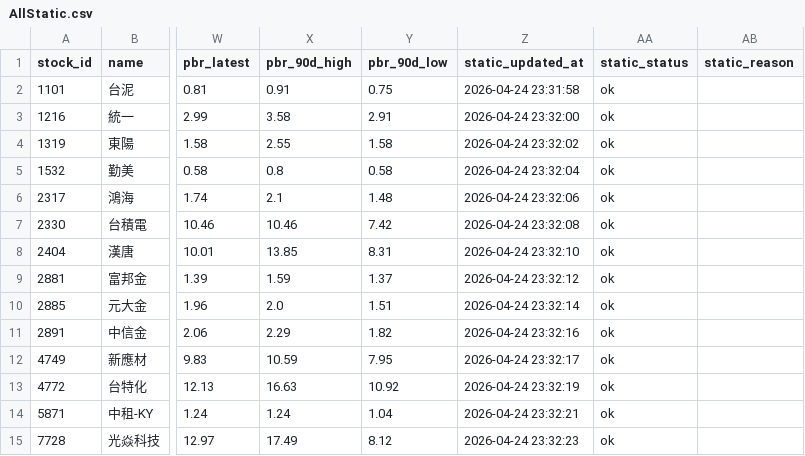
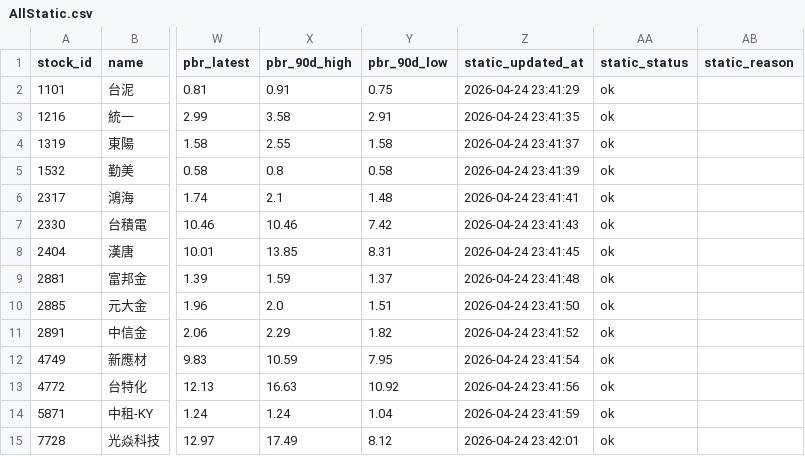
Before and after one commit to Nicole0101/StockHolding-report, a CSV file: AllStatic.csv, drawn as a sheet; only a part is shown, gaps mark what is left out; the diff names each change by its address in the sheet, - before the commit and + after, or states it on an @@ line.

```diff
--- a/AllStatic.csv
+++ b/AllStatic.csv
-Z2 (static_updated_at): 2026-04-24 23:31:58
+Z2 (static_updated_at): 2026-04-24 23:41:29
-Z3 (static_updated_at): 2026-04-24 23:32:00
+Z3 (static_updated_at): 2026-04-24 23:41:35
-Z4 (static_updated_at): 2026-04-24 23:32:02
+Z4 (static_updated_at): 2026-04-24 23:41:37
-Z5 (static_updated_at): 2026-04-24 23:32:04
+Z5 (static_updated_at): 2026-04-24 23:41:39
-Z6 (static_updated_at): 2026-04-24 23:32:06
+Z6 (static_updated_at): 2026-04-24 23:41:41
-Z7 (static_updated_at): 2026-04-24 23:32:08
+Z7 (static_updated_at): 2026-04-24 23:41:43
-Z8 (static_updated_at): 2026-04-24 23:32:10
+Z8 (static_updated_at): 2026-04-24 23:41:45
-Z9 (static_updated_at): 2026-04-24 23:32:12
+Z9 (static_updated_at): 2026-04-24 23:41:48
-Z10 (static_updated_at): 2026-04-24 23:32:14
+Z10 (static_updated_at): 2026-04-24 23:41:50
-Z11 (static_updated_at): 2026-04-24 23:32:16
+Z11 (static_updated_at): 2026-04-24 23:41:52
-Z12 (static_updated_at): 2026-04-24 23:32:17
+Z12 (static_updated_at): 2026-04-24 23:41:54
-Z13 (static_updated_at): 2026-04-24 23:32:19
+Z13 (static_updated_at): 2026-04-24 23:41:56
-Z14 (static_updated_at): 2026-04-24 23:32:21
+Z14 (static_updated_at): 2026-04-24 23:41:59
-Z15 (static_updated_at): 2026-04-24 23:32:23
+Z15 (static_updated_at): 2026-04-24 23:42:01
```
